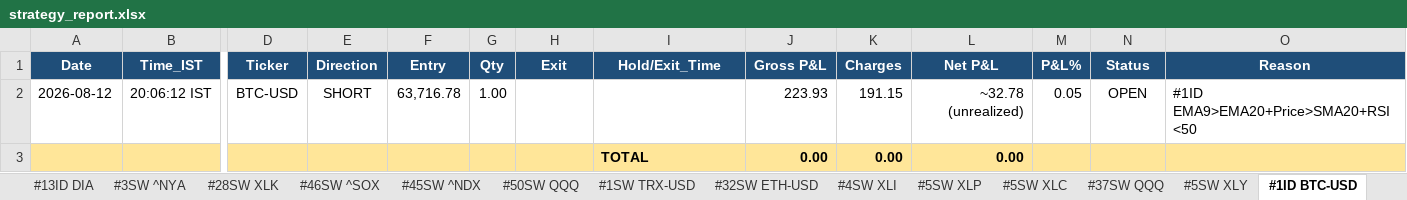
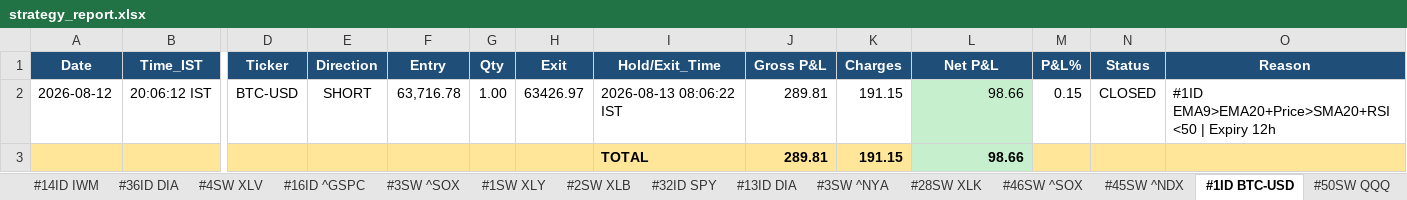
Before and after one commit to thokfoot/free-4-market-master, an Excel workbook: logs/strategy_report.xlsx, sheet #1ID BTC-USD, drawn as a sheet; only a part is shown, gaps mark what is left out; values as stored, in another font and other column widths than the file's, no borders; removed rows and columns are numbered as before the commit, all else as after; rows hold the shown columns only; the diff names each change by its address in the sheet, - before the commit and + after, or states it on an @@ line.

```diff
--- a/logs/strategy_report.xlsx (sheet #1ID BTC-USD)
+++ b/logs/strategy_report.xlsx (sheet #1ID BTC-USD)
@@ sheet tab order changed: #14ID IWM | #36ID DIA | #4SW XLV | #16ID ^GSPC | #3SW ^SOX | #1SW XLY | #2SW XLB | #32ID SPY | #13ID DIA | #3SW ^NYA | #28SW XLK | #46SW ^SOX | #45SW ^NDX | #1ID BTC-USD | #50SW QQQ @@
-H2 (Exit): (empty)
+H2 (Exit): 63426.97
-I2 (Hold/Exit_Time): (empty)
+I2 (Hold/Exit_Time): 2026-08-13 08:06:22 IST
-J2 (Gross P&L): 223.93
+J2 (Gross P&L): 289.81
-L2 (Net P&L): ~32.78 (unrealized)
+L2 (Net P&L): 98.66
-L2 fill: none
+L2 fill: #C6EFCE
-M2 (P&L%): 0.05
+M2 (P&L%): 0.15
-N2 (Status): OPEN
+N2 (Status): CLOSED
-O2 (Reason): #1ID EMA9>EMA20+Price>SMA20+RSI<50
+O2 (Reason): #1ID EMA9>EMA20+Price>SMA20+RSI<50 | Expiry 12h
-row 3:  |  |  |  |  |  |  | TOTAL | 0.00 | 0.00 | 0.00
+row 3:  |  |  |  |  |  |  | TOTAL | 289.81 | 191.15 | 98.66
```
Also changed, not shown: sheet Summary, sheet Portfolio, 6 other files.
